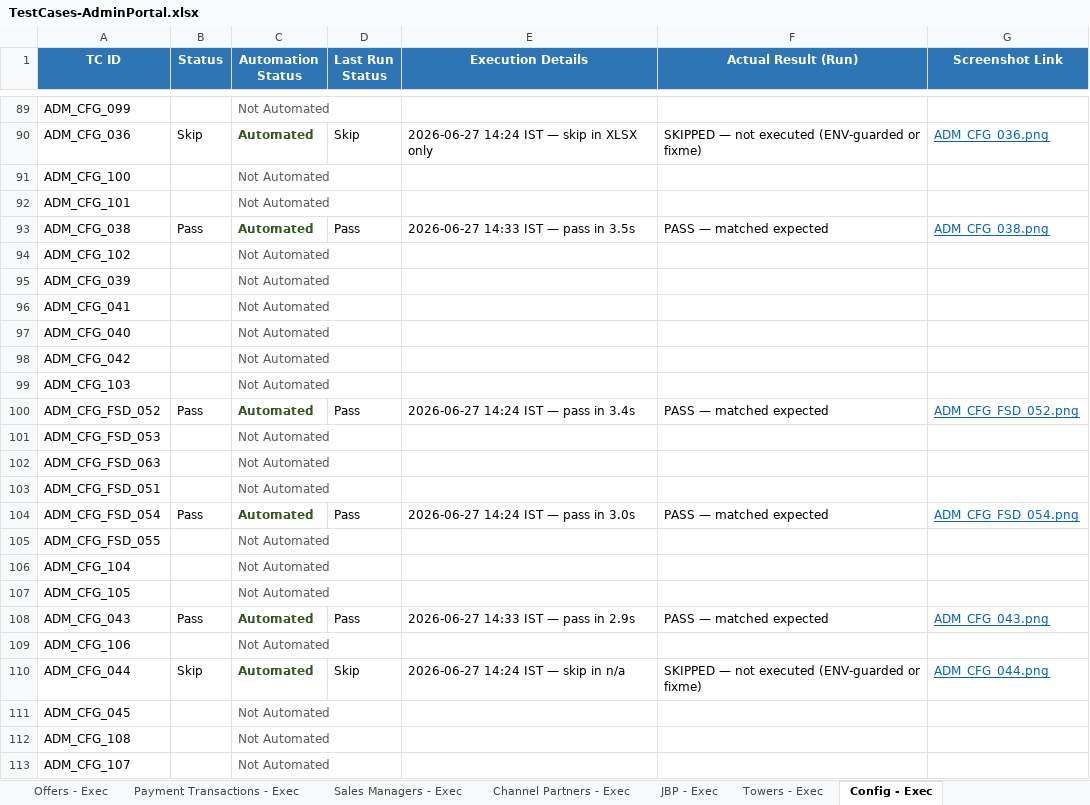
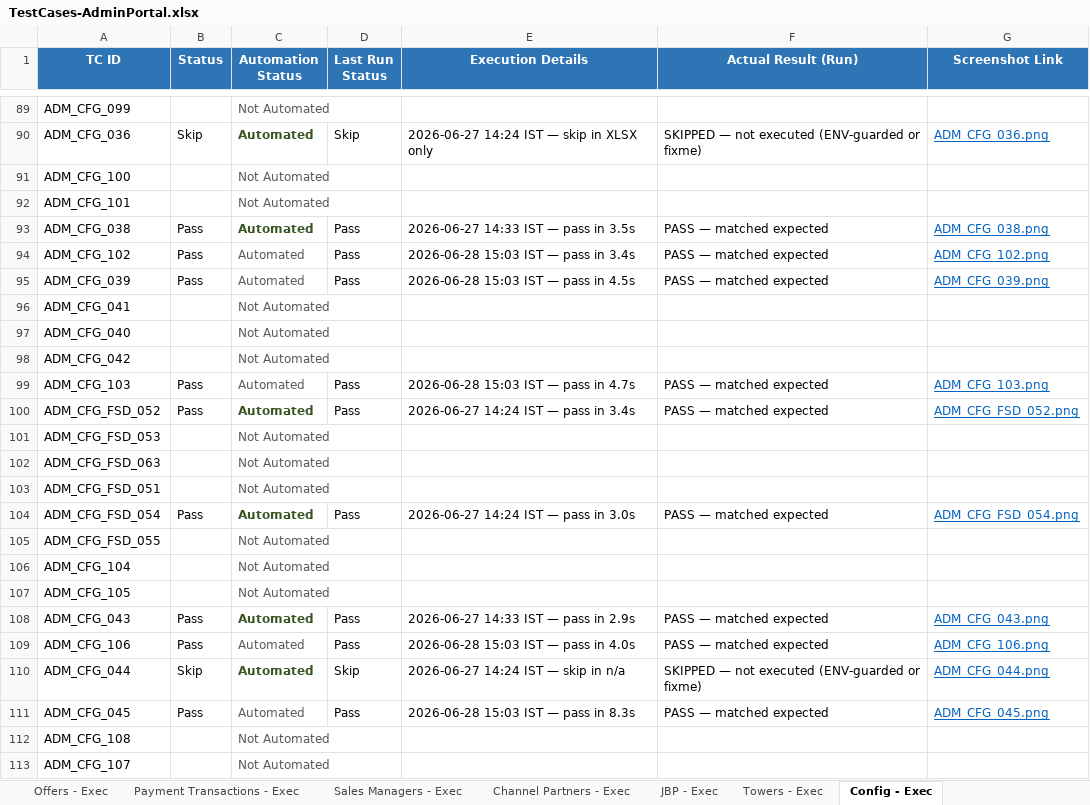
Before and after one commit to Anjalijha2/AI-Automation-hoabl, an Excel workbook: manual-qa-repository/07-execution/TestCases-AdminPortal.xlsx, sheet Config - Exec, drawn as a sheet; only a part is shown, gaps mark what is left out; values as stored, in another font and other column widths than the file's, no borders; the diff names each change by its address in the sheet, - before the commit and + after, or states it on an @@ line.

```diff
--- a/manual-qa-repository/07-execution/TestCases-AdminPortal.xlsx (sheet Config - Exec)
+++ b/manual-qa-repository/07-execution/TestCases-AdminPortal.xlsx (sheet Config - Exec)
-B94:B95 (Status): (empty)
+B94:B95 (Status): Pass
-C94:C95 (Automation Status): Not Automated
+C94:C95 (Automation Status): Automated
-D94:D95 (Last Run Status): (empty)
+D94:D95 (Last Run Status): Pass
-E94 (Execution Details): (empty)
+E94 (Execution Details): 2026-06-28 15:03 IST — pass in 3.4s
-F94:F95 (Actual Result (Run)): (empty)
+F94:F95 (Actual Result (Run)): PASS — matched expected
-G94 (Screenshot Link): (empty)
+G94 (Screenshot Link): ADM_CFG_102.png
-E95 (Execution Details): (empty)
+E95 (Execution Details): 2026-06-28 15:03 IST — pass in 4.5s
-G95 (Screenshot Link): (empty)
+G95 (Screenshot Link): ADM_CFG_039.png
-B99 (Status): (empty)
+B99 (Status): Pass
-C99 (Automation Status): Not Automated
+C99 (Automation Status): Automated
-D99 (Last Run Status): (empty)
+D99 (Last Run Status): Pass
-E99 (Execution Details): (empty)
+E99 (Execution Details): 2026-06-28 15:03 IST — pass in 4.7s
-F99 (Actual Result (Run)): (empty)
+F99 (Actual Result (Run)): PASS — matched expected
-G99 (Screenshot Link): (empty)
+G99 (Screenshot Link): ADM_CFG_103.png
-B109 (Status): (empty)
+B109 (Status): Pass
-C109 (Automation Status): Not Automated
+C109 (Automation Status): Automated
-D109 (Last Run Status): (empty)
+D109 (Last Run Status): Pass
-E109 (Execution Details): (empty)
+E109 (Execution Details): 2026-06-28 15:03 IST — pass in 4.0s
-F109 (Actual Result (Run)): (empty)
+F109 (Actual Result (Run)): PASS — matched expected
-G109 (Screenshot Link): (empty)
+G109 (Screenshot Link): ADM_CFG_106.png
-B111 (Status): (empty)
+B111 (Status): Pass
-C111 (Automation Status): Not Automated
+C111 (Automation Status): Automated
-D111 (Last Run Status): (empty)
+D111 (Last Run Status): Pass
-E111 (Execution Details): (empty)
+E111 (Execution Details): 2026-06-28 15:03 IST — pass in 8.3s
-F111 (Actual Result (Run)): (empty)
+F111 (Actual Result (Run)): PASS — matched expected
-G111 (Screenshot Link): (empty)
+G111 (Screenshot Link): ADM_CFG_045.png
```
Also changed, not shown: sheet Config - Master, 3 other files.
